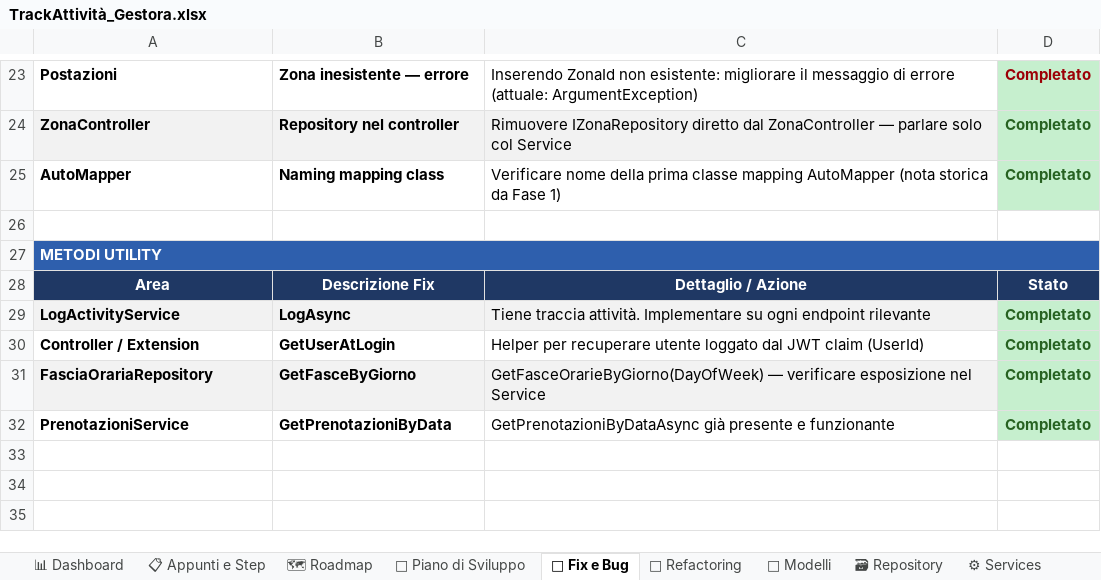
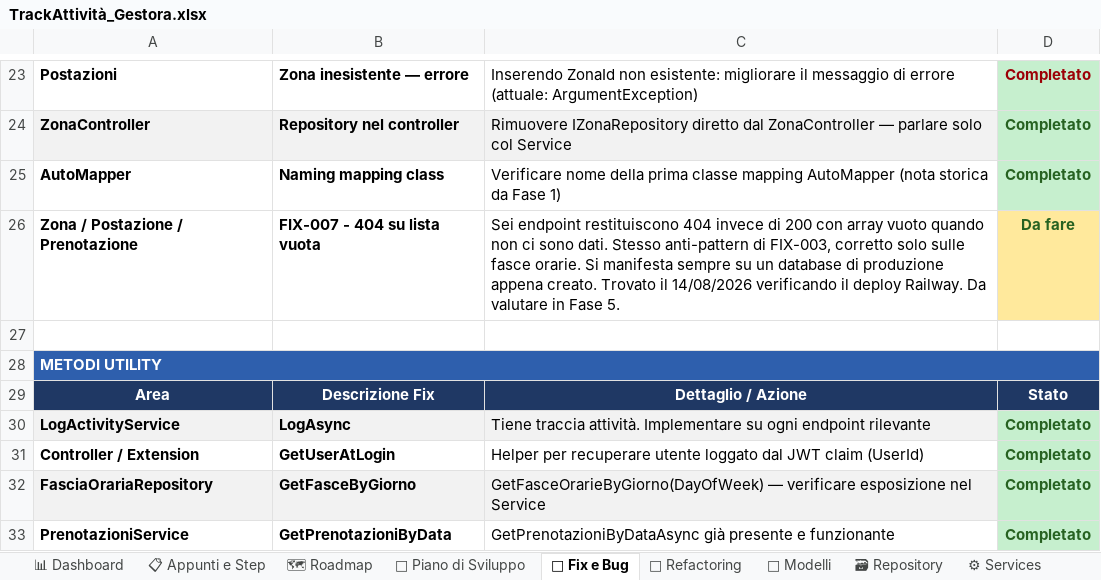
Before and after one commit to iacurtofabio-ui/Gestora-Project, an Excel workbook: TrackAttività_Gestora.xlsx, sheet 🐛 Fix e Bug, drawn as a sheet; only a part is shown, gaps mark what is left out; values as stored, in another font and other column widths than the file's, no borders; the diff names each change by its address in the sheet, - before the commit and + after, or states it on an @@ line.

Commit message:
docs: chiude la FASE 3 del piano di rilascio (backend online su Railway)

```diff
--- a/TrackAttività_Gestora.xlsx (sheet 🐛 Fix e Bug)
+++ b/TrackAttività_Gestora.xlsx (sheet 🐛 Fix e Bug)
+row 26: Zona / Postazione / Prenotazione | FIX-007 - 404 su lista vuota | Sei endpoint restituiscono 404 invece di 200 con array vuoto quando non ci sono dati. Stesso anti-pattern di FIX-003, corretto solo sulle fasce orarie. Si manifesta sempre su un database di produzione appena creato. Trovato il 14/08/2026 verificando il deploy Railway. Da valutare in Fase 5. | Da fare
```
Also changed, not shown: sheet 📋 Appunti e Step, sheet 🔌 Controllers, sheet 📊 Dashboard, sheet 🗺 Roadmap, sheet 📅 Piano di Sviluppo, 6 other files.
